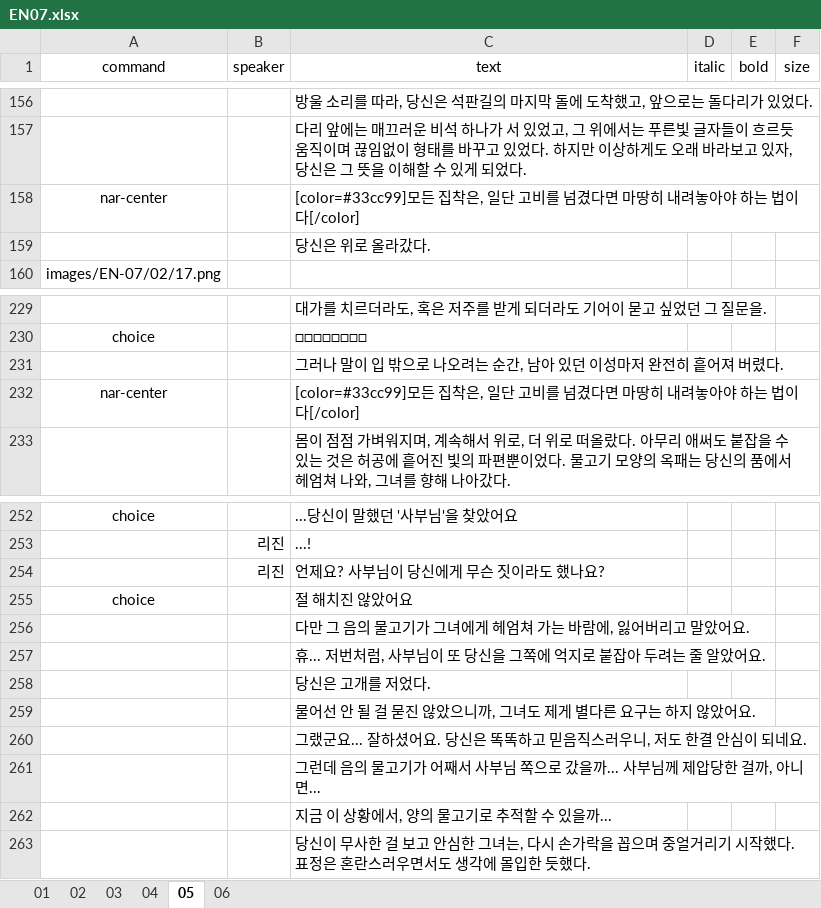
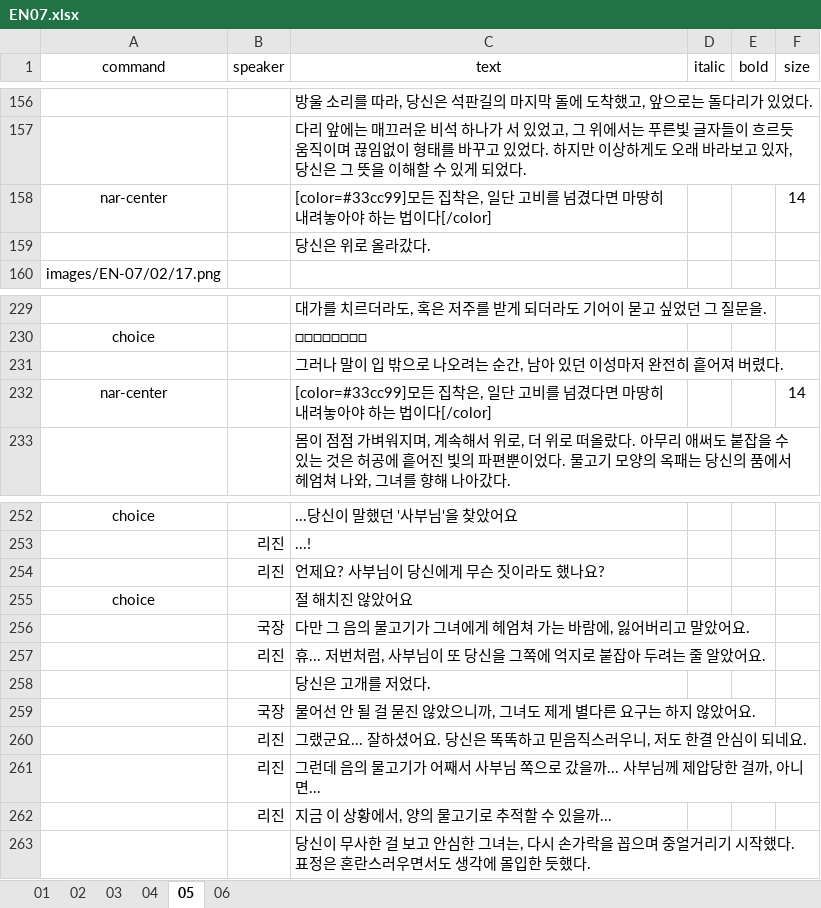
Before and after one commit to devbbb24/p2n, an Excel workbook: scripts/endlessNightmare/EN07.xlsx, sheet 05, drawn as a sheet; only a part is shown, gaps mark what is left out; values as stored, in another font and other column widths than the file's, no borders; the diff names each change by its address in the sheet, - before the commit and + after, or states it on an @@ line.

```diff
--- a/scripts/endlessNightmare/EN07.xlsx (sheet 05)
+++ b/scripts/endlessNightmare/EN07.xlsx (sheet 05)
-F158 (size): (empty)
+F158 (size): 14
-F232 (size): (empty)
+F232 (size): 14
-B256 (speaker): (empty)
+B256 (speaker): 국장
-B257 (speaker): (empty)
+B257 (speaker): 리진
-B259 (speaker): (empty)
+B259 (speaker): 국장
-B260:B262 (speaker): (empty)
+B260:B262 (speaker): 리진
```
Also changed, not shown: sheet 04, sheet 06, sheet 03, 6 other files.
